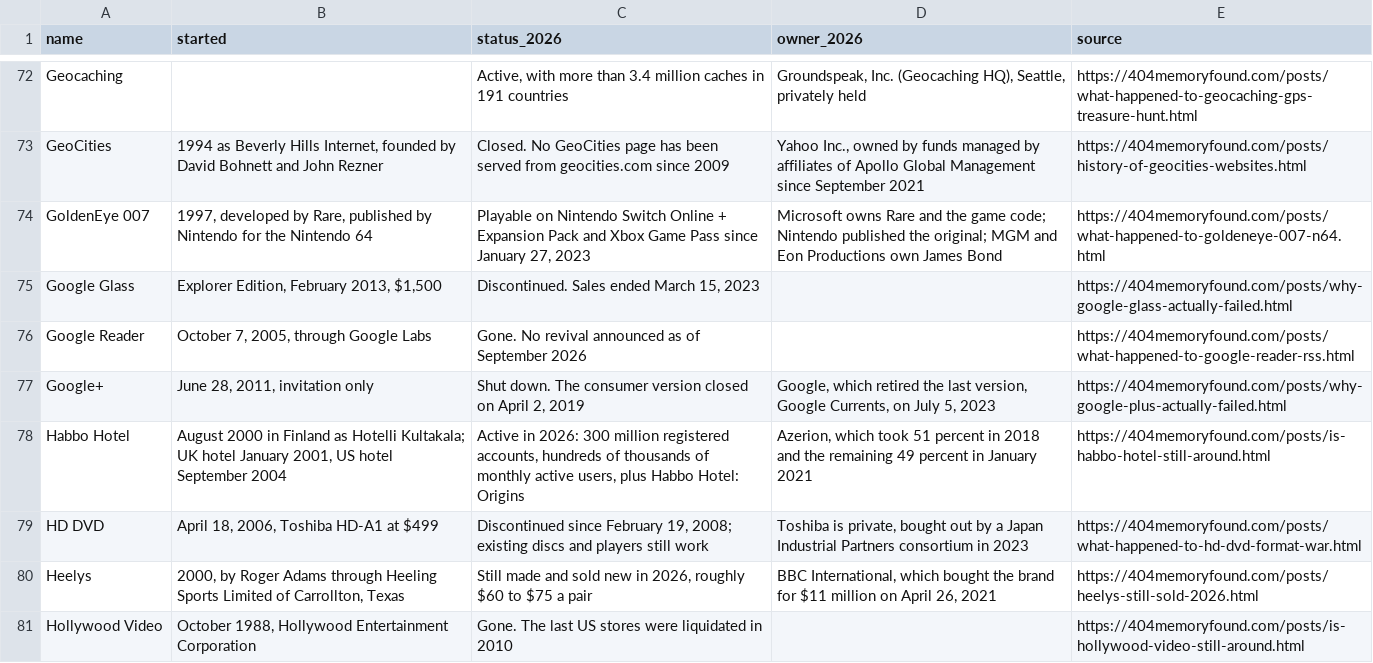
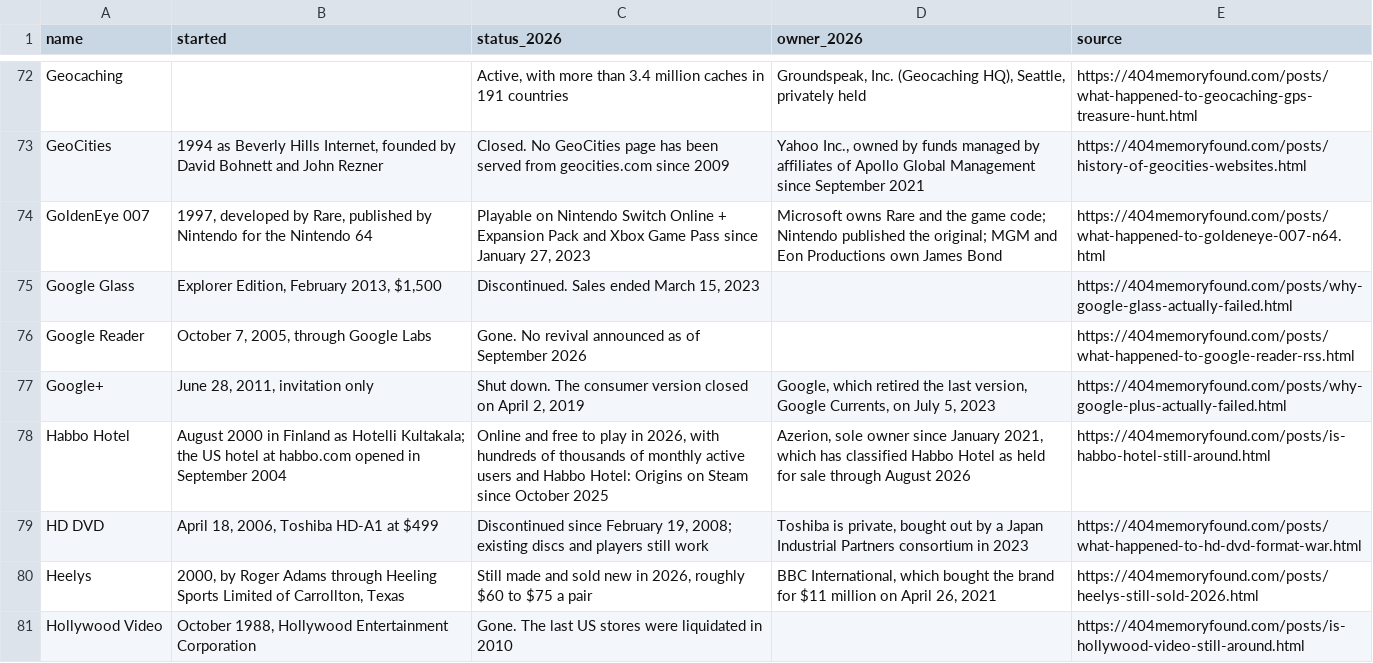
Before and after one commit to pnpaiva/404-memory-found, a CSV file: dead-brand-index.csv, drawn as a sheet; only a part is shown, gaps mark what is left out.

```diff
--- a/dead-brand-index.csv
+++ b/dead-brand-index.csv
@@ -77,3 +77,3 @@ Google Reader,"October 7, 2005, through Google Labs",Gone. No revival announced
 Google+,"June 28, 2011, invitation only","Shut down. The consumer version closed on April 2, 2019","Google, which retired the last version, Google Currents, on July 5, 2023",https://404memoryfound.com/posts/why-google-plus-actually-failed.html
-Habbo Hotel,"August 2000 in Finland as Hotelli Kultakala; UK hotel January 2001, US hotel September 2004","Active in 2026: 300 million registered accounts, hundreds of thousands of monthly active users, plus Habbo Hotel: Origins","Azerion, which took 51 percent in 2018 and the remaining 49 percent in January 2021",https://404memoryfound.com/posts/is-habbo-hotel-still-around.html
+Habbo Hotel,August 2000 in Finland as Hotelli Kultakala; the US hotel at habbo.com opened in September 2004,"Online and free to play in 2026, with hundreds of thousands of monthly active users and Habbo Hotel: Origins on Steam since October 2025","Azerion, sole owner since January 2021, which has classified Habbo Hotel as held for sale through August 2026",https://404memoryfound.com/posts/is-habbo-hotel-still-around.html
 HD DVD,"April 18, 2006, Toshiba HD-A1 at $499","Discontinued since February 19, 2008; existing discs and players still work","Toshiba is private, bought out by a Japan Industrial Partners consortium in 2023",https://404memoryfound.com/posts/what-happened-to-hd-dvd-format-war.html
```
Also changed, not shown: 18 other files.
